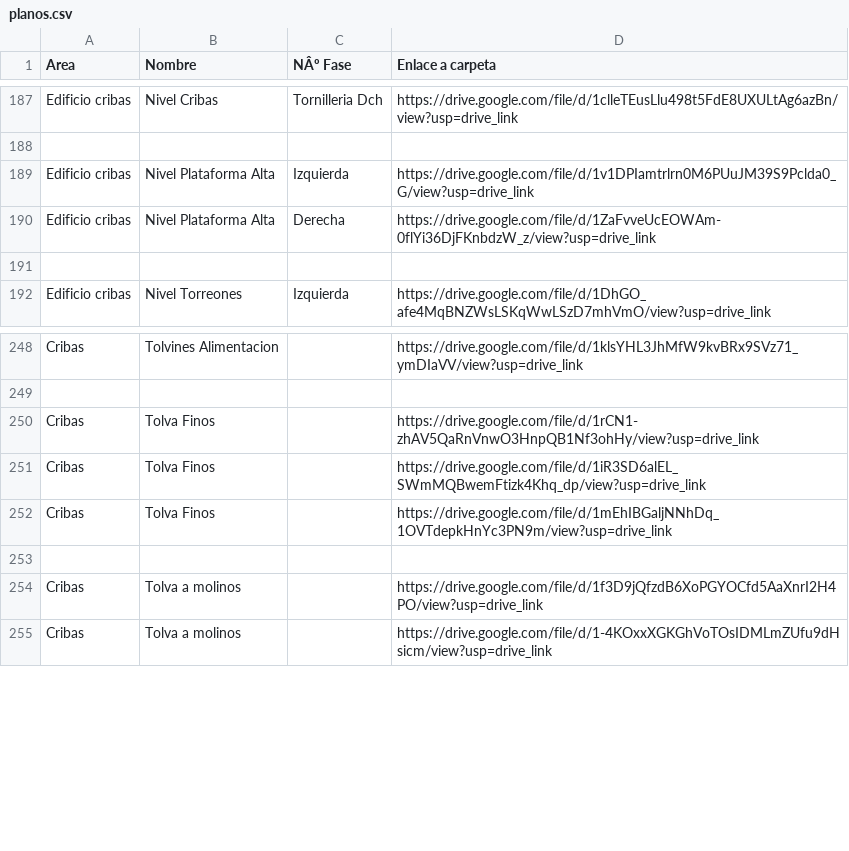
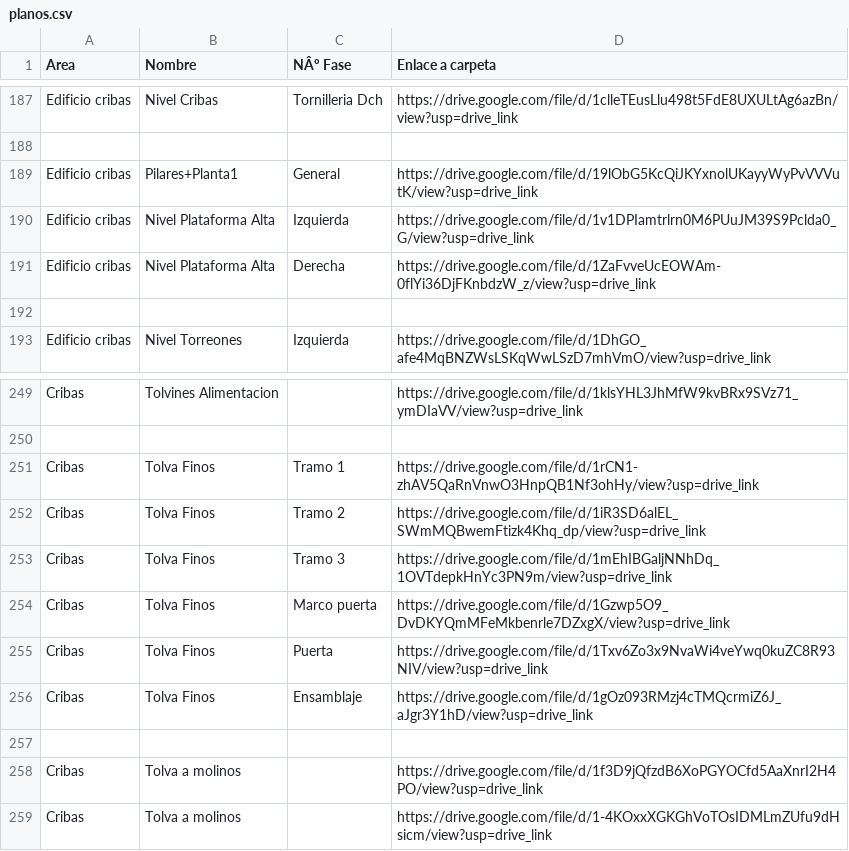
Before and after one commit to FatimBV/Buscador_de_planos, a CSV file: planos.csv, drawn as a sheet; only a part is shown, gaps mark what is left out.

Commit message:
Update planos.csv

```diff
--- a/planos.csv
+++ b/planos.csv
@@ -188,2 +188,3 @@ Edificio cribas,Nivel Cribas,Tornilleria Dch,https://drive.google.com/file/d/1cl
 ,,,
+Edificio cribas,Pilares+Planta1,General,https://drive.google.com/file/d/19lObG5KcQiJKYxnolUKayyWyPvVVVutK/view?usp=drive_link
 Edificio cribas,Nivel Plataforma Alta,Izquierda,https://drive.google.com/file/d/1v1DPIamtrlrn0M6PUuJM39S9Pclda0_G/view?usp=drive_link
@@ -249,5 +250,8 @@ Cribas,Tolvines Alimentacion,,https://drive.google.com/file/d/1klsYHL3JhMfW9kvBR
 ,,,
-Cribas,Tolva Finos,,https://drive.google.com/file/d/1rCN1-zhAV5QaRnVnwO3HnpQB1Nf3ohHy/view?usp=drive_link
-Cribas,Tolva Finos,,https://drive.google.com/file/d/1iR3SD6alEL_SWmMQBwemFtizk4Khq_dp/view?usp=drive_link
-Cribas,Tolva Finos,,https://drive.google.com/file/d/1mEhIBGaljNNhDq_1OVTdepkHnYc3PN9m/view?usp=drive_link
+Cribas,Tolva Finos,Tramo 1,https://drive.google.com/file/d/1rCN1-zhAV5QaRnVnwO3HnpQB1Nf3ohHy/view?usp=drive_link
+Cribas,Tolva Finos,Tramo 2,https://drive.google.com/file/d/1iR3SD6alEL_SWmMQBwemFtizk4Khq_dp/view?usp=drive_link
+Cribas,Tolva Finos,Tramo 3,https://drive.google.com/file/d/1mEhIBGaljNNhDq_1OVTdepkHnYc3PN9m/view?usp=drive_link
+Cribas,Tolva Finos,Marco puerta,https://drive.google.com/file/d/1Gzwp5O9_DvDKYQmMFeMkbenrle7DZxgX/view?usp=drive_link
+Cribas,Tolva Finos,Puerta,https://drive.google.com/file/d/1Txv6Zo3x9NvaWi4veYwq0kuZC8R93NIV/view?usp=drive_link
+Cribas,Tolva Finos,Ensamblaje,https://drive.google.com/file/d/1gOz093RMzj4cTMQcrmiZ6J_aJgr3Y1hD/view?usp=drive_link
 ,,,
```
